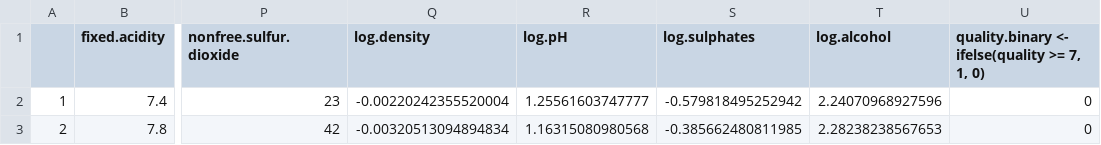
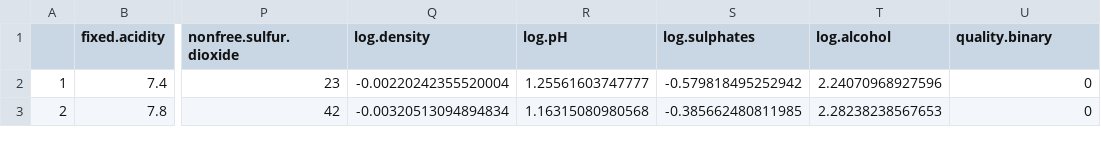
Before and after one commit to AndrewLin98/Bayesian_Project, a CSV file: winequality.csv, drawn as a sheet; only a part is shown, gaps mark what is left out; the diff names each change by its address in the sheet, - before the commit and + after, or states it on an @@ line.

Commit message:
Update winequality.csv

```diff
--- a/winequality.csv
+++ b/winequality.csv
-U1: quality.binary <- ifelse(quality >= 7, 1, 0)
+U1: quality.binary
```
